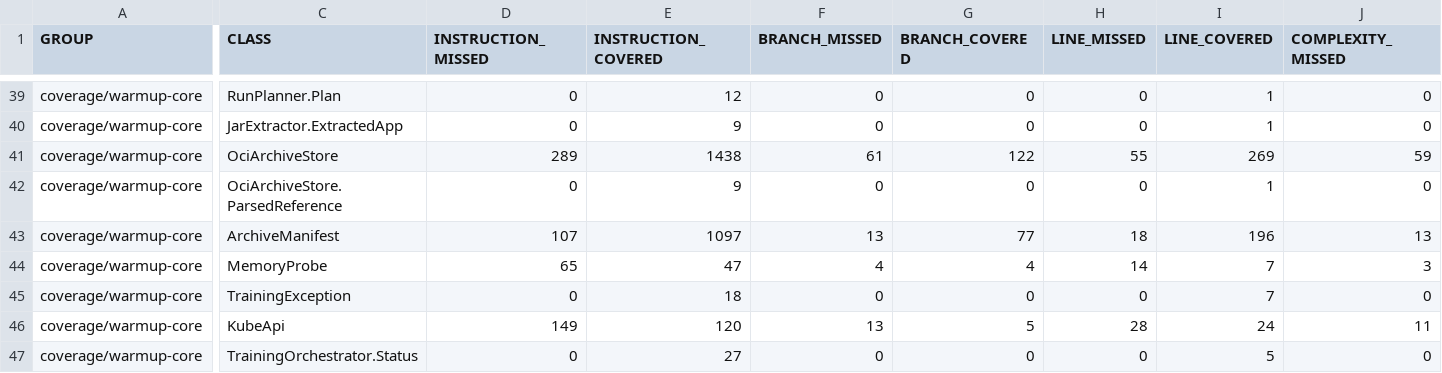
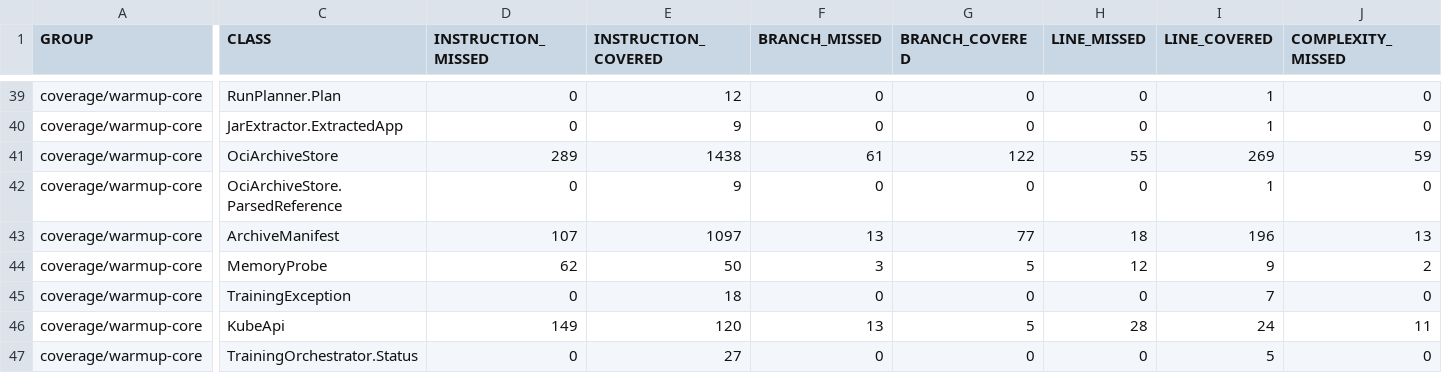
Before and after one commit to baokhang83/mnemo-warmup, a CSV file: jacoco.csv, drawn as a sheet; only a part is shown, gaps mark what is left out; the diff covers the shown part only; the diff names each change by its address in the sheet, - before the commit and + after, or states it on an @@ line.

```diff
--- a/jacoco.csv
+++ b/jacoco.csv
-D44 (INSTRUCTION_MISSED): 65
+D44 (INSTRUCTION_MISSED): 62
-E44 (INSTRUCTION_COVERED): 47
+E44 (INSTRUCTION_COVERED): 50
-F44 (BRANCH_MISSED): 4
+F44 (BRANCH_MISSED): 3
-G44 (BRANCH_COVERED): 4
+G44 (BRANCH_COVERED): 5
-H44 (LINE_MISSED): 14
+H44 (LINE_MISSED): 12
-I44 (LINE_COVERED): 7
+I44 (LINE_COVERED): 9
-J44 (COMPLEXITY_MISSED): 3
+J44 (COMPLEXITY_MISSED): 2
```
Also changed, not shown: 1 edited cell elsewhere in this file, 8 other files.
